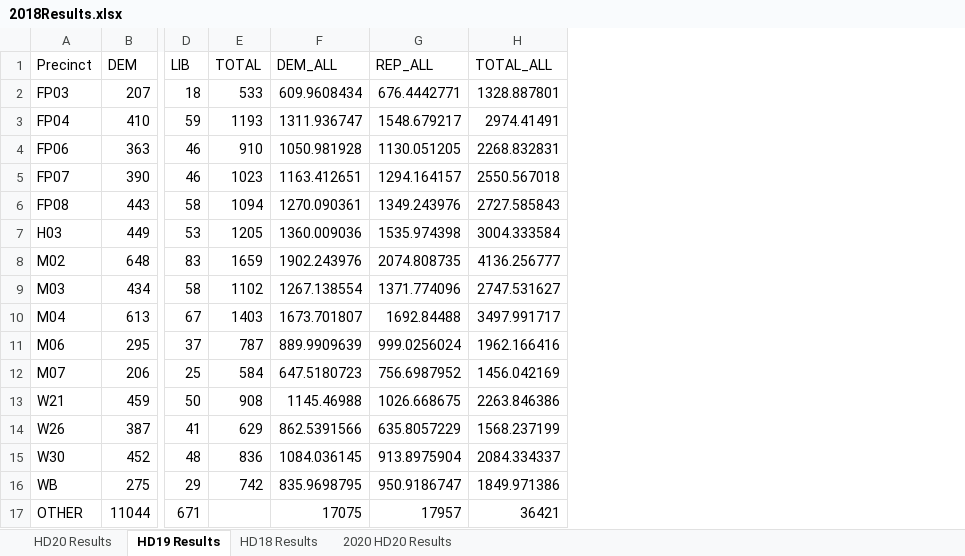
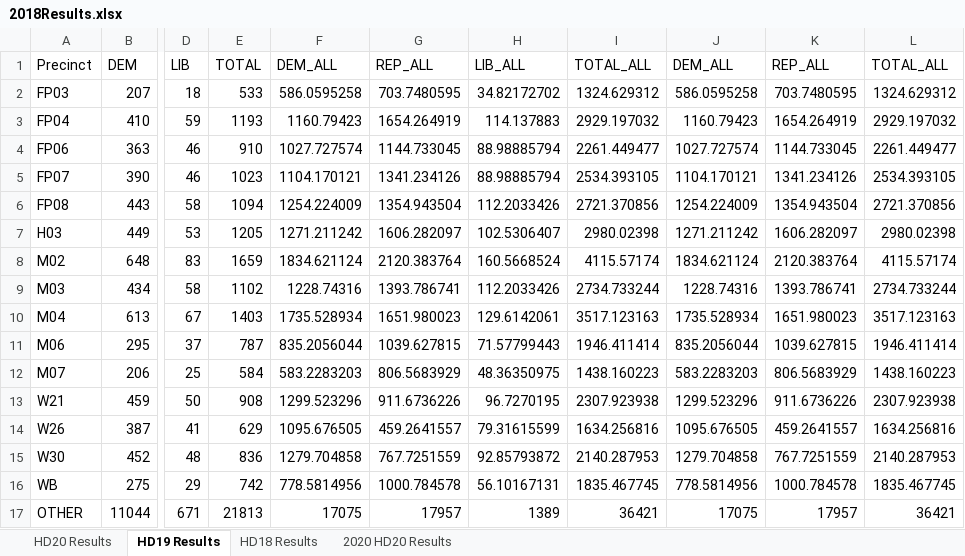
Before and after one commit to CaliberSeven/QGIS-Politics, an Excel workbook: NC State House/HD20/2018Results.xlsx, sheet HD19 Results, drawn as a sheet; only a part is shown, gaps mark what is left out; values as stored, in another font and other column widths than the file's, no borders; removed rows and columns are numbered as before the commit, all else as after; the diff names each change by its address in the sheet, - before the commit and + after, or states it on an @@ line.

```diff
--- a/NC State House/HD20/2018Results.xlsx (sheet HD19 Results)
+++ b/NC State House/HD20/2018Results.xlsx (sheet HD19 Results)
-column F, rows 1-17: DEM_ALL | 609.9608434 | 1311.936747 | 1050.981928 | 1163.412651 | 1270.090361 | 1360.009036 | 1902.243976 | 1267.138554 | 1673.701807 | 889.9909639 | 647.5180723 | 1145.46988 | 862.5391566 | 1084.036145 | 835.9698795 | 17075
-column G, rows 1-17: REP_ALL | 676.4442771 | 1548.679217 | 1130.051205 | 1294.164157 | 1349.243976 | 1535.974398 | 2074.808735 | 1371.774096 | 1692.84488 | 999.0256024 | 756.6987952 | 1026.668675 | 635.8057229 | 913.8975904 | 950.9186747 | 17957
-column H, rows 1-17: TOTAL_ALL | 1328.887801 | 2974.41491 | 2268.832831 | 2550.567018 | 2727.585843 | 3004.333584 | 4136.256777 | 2747.531627 | 3497.991717 | 1962.166416 | 1456.042169 | 2263.846386 | 1568.237199 | 2084.334337 | 1849.971386 | 36421
+column F, rows 1-17: DEM_ALL | 586.0595258 | 1160.79423 | 1027.727574 | 1104.170121 | 1254.224009 | 1271.211242 | 1834.621124 | 1228.74316 | 1735.528934 | 835.2056044 | 583.2283203 | 1299.523296 | 1095.676505 | 1279.704858 | 778.5814956 | 17075
+column G, rows 1-17: REP_ALL | 703.7480595 | 1654.264919 | 1144.733045 | 1341.234126 | 1354.943504 | 1606.282097 | 2120.383764 | 1393.786741 | 1651.980023 | 1039.627815 | 806.5683929 | 911.6736226 | 459.2641557 | 767.7251559 | 1000.784578 | 17957
+column H, rows 1-17: LIB_ALL | 34.82172702 | 114.137883 | 88.98885794 | 88.98885794 | 112.2033426 | 102.5306407 | 160.5668524 | 112.2033426 | 129.6142061 | 71.57799443 | 48.36350975 | 96.7270195 | 79.31615599 | 92.85793872 | 56.10167131 | 1389
+column I, rows 1-17: TOTAL_ALL | 1324.629312 | 2929.197032 | 2261.449477 | 2534.393105 | 2721.370856 | 2980.02398 | 4115.57174 | 2734.733244 | 3517.123163 | 1946.411414 | 1438.160223 | 2307.923938 | 1634.256816 | 2140.287953 | 1835.467745 | 36421
+column J, rows 1-17: DEM_ALL | 586.0595258 | 1160.79423 | 1027.727574 | 1104.170121 | 1254.224009 | 1271.211242 | 1834.621124 | 1228.74316 | 1735.528934 | 835.2056044 | 583.2283203 | 1299.523296 | 1095.676505 | 1279.704858 | 778.5814956 | 17075
+column K, rows 1-17: REP_ALL | 703.7480595 | 1654.264919 | 1144.733045 | 1341.234126 | 1354.943504 | 1606.282097 | 2120.383764 | 1393.786741 | 1651.980023 | 1039.627815 | 806.5683929 | 911.6736226 | 459.2641557 | 767.7251559 | 1000.784578 | 17957
+column L, rows 1-17: TOTAL_ALL | 1324.629312 | 2929.197032 | 2261.449477 | 2534.393105 | 2721.370856 | 2980.02398 | 4115.57174 | 2734.733244 | 3517.123163 | 1946.411414 | 1438.160223 | 2307.923938 | 1634.256816 | 2140.287953 | 1835.467745 | 36421
-E17: (empty)
+E17: 21813
```
Also changed, not shown: sheet HD20 Results, sheet 2020 HD20 Results, sheet HD18 Results, formulas that keep their value, NC State House/HD20/2016Results.xlsx, 32 other files.
